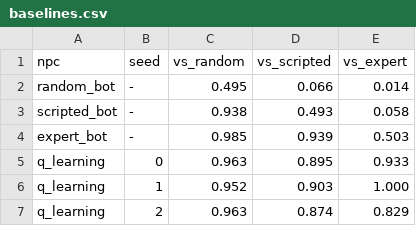
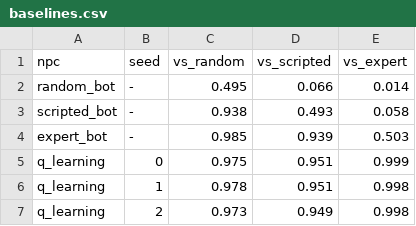
Before and after one commit to IvanKennethBibat/reinforcement-learning-prai-0, a CSV file: results/baselines.csv, drawn as a sheet.

```diff
--- a/results/baselines.csv
+++ b/results/baselines.csv
@@ -4,4 +4,4 @@ scripted_bot,-,0.938,0.493,0.058
 expert_bot,-,0.985,0.939,0.503
-q_learning,0,0.963,0.895,0.933
-q_learning,1,0.952,0.903,1.000
-q_learning,2,0.963,0.874,0.829
+q_learning,0,0.975,0.951,0.999
+q_learning,1,0.978,0.951,0.998
+q_learning,2,0.973,0.949,0.998
```
Also changed, not shown: results/dda_summary.csv, results/generalisation.csv, 18 other files.
